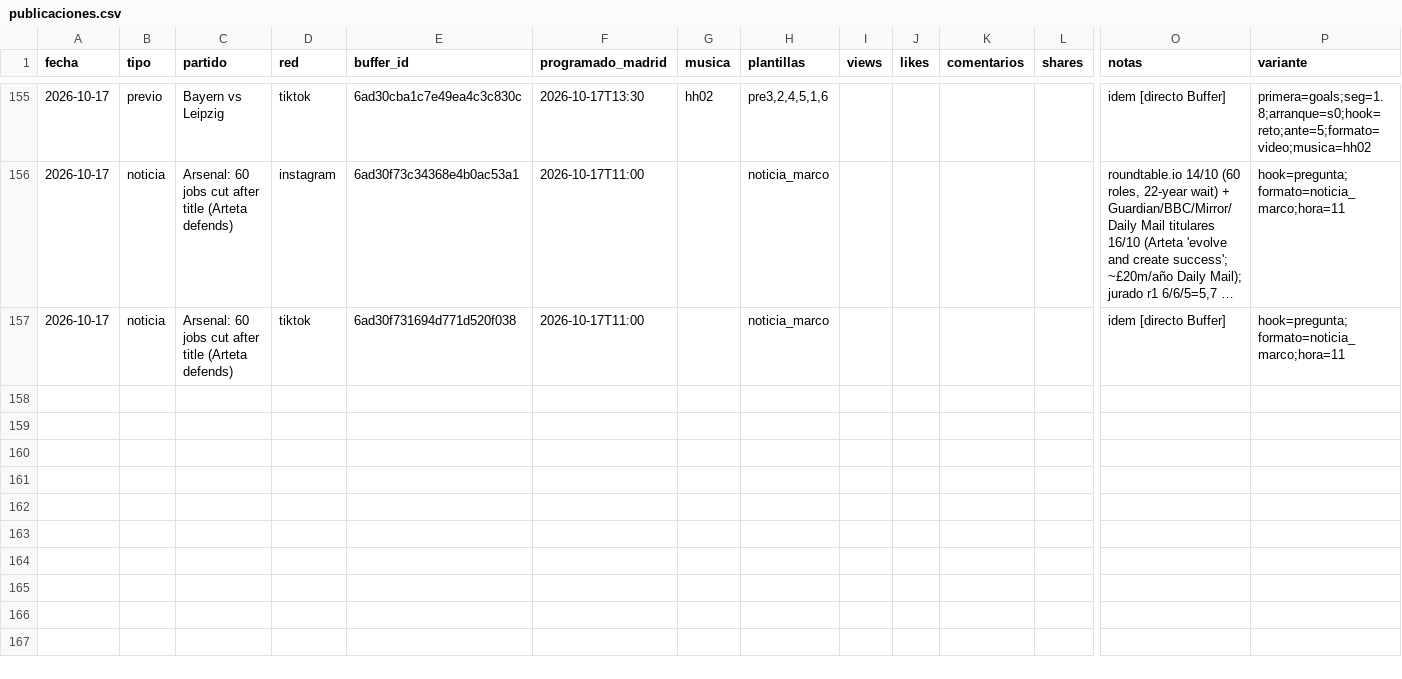
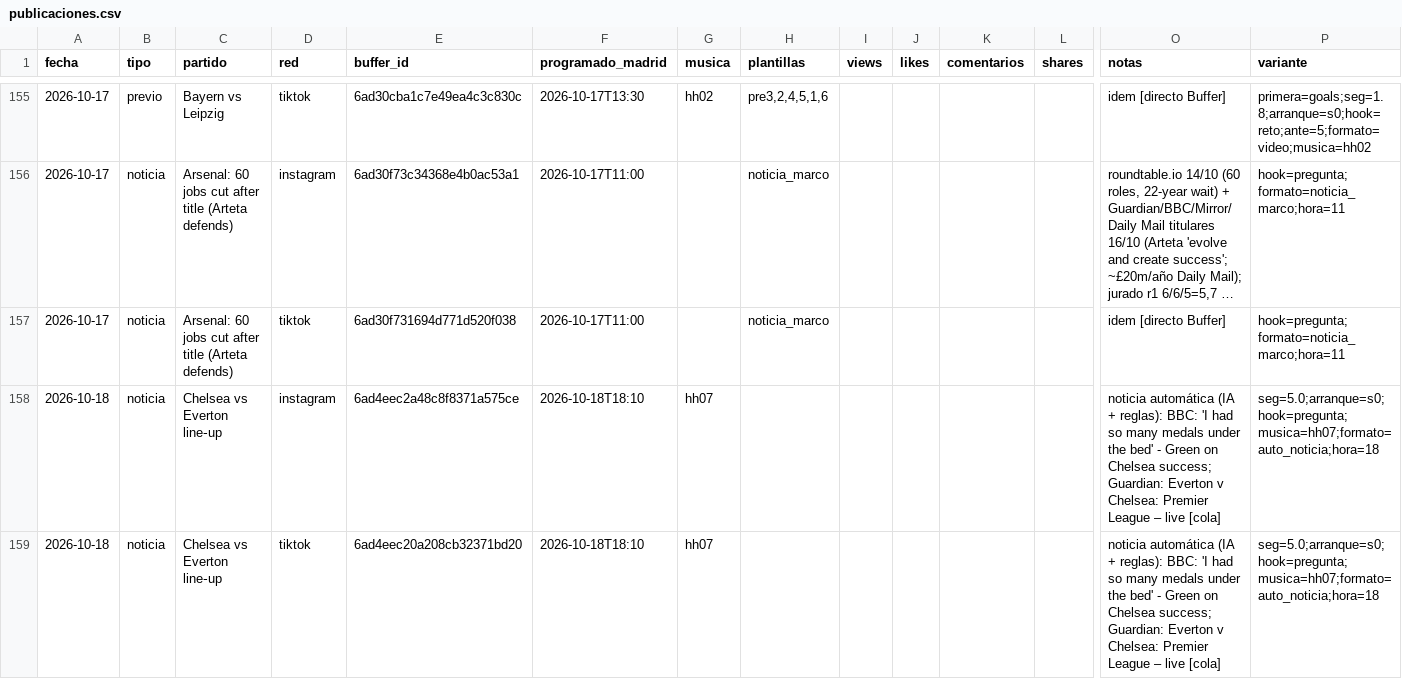
Before and after one commit to oundialae-debug/Live, a CSV file: redes/publicaciones.csv, drawn as a sheet; only a part is shown, gaps mark what is left out; long unchanged cells end in …; rows hold the shown columns only; the diff names each change by its address in the sheet, - before the commit and + after, or states it on an @@ line.

Commit message:
cola: enviados a Buffer [skip ci]

```diff
--- a/redes/publicaciones.csv
+++ b/redes/publicaciones.csv
+row 158: 2026-10-18 | noticia | Chelsea vs Everton line‑up | instagram | 6ad4eec2a48c8f8371a575ce | 2026-10-18T18:10 | hh07 |  |  |  |  |  | noticia automática (IA + reglas): BBC: 'I had so many medals under the bed' - Green on Chelsea success; Guardian: Everton v Chelsea: Premier League – live [cola] | seg=5.0;arranque=s0;hook=pregunta;musica=hh07;formato=auto_noticia;hora=18
+row 159: 2026-10-18 | noticia | Chelsea vs Everton line‑up | tiktok | 6ad4eec20a208cb32371bd20 | 2026-10-18T18:10 | hh07 |  |  |  |  |  | noticia automática (IA + reglas): BBC: 'I had so many medals under the bed' - Green on Chelsea success; Guardian: Everton v Chelsea: Premier League – live [cola] | seg=5.0;arranque=s0;hook=pregunta;musica=hh07;formato=auto_noticia;hora=18
```
Also changed, not shown: 2 other files.
